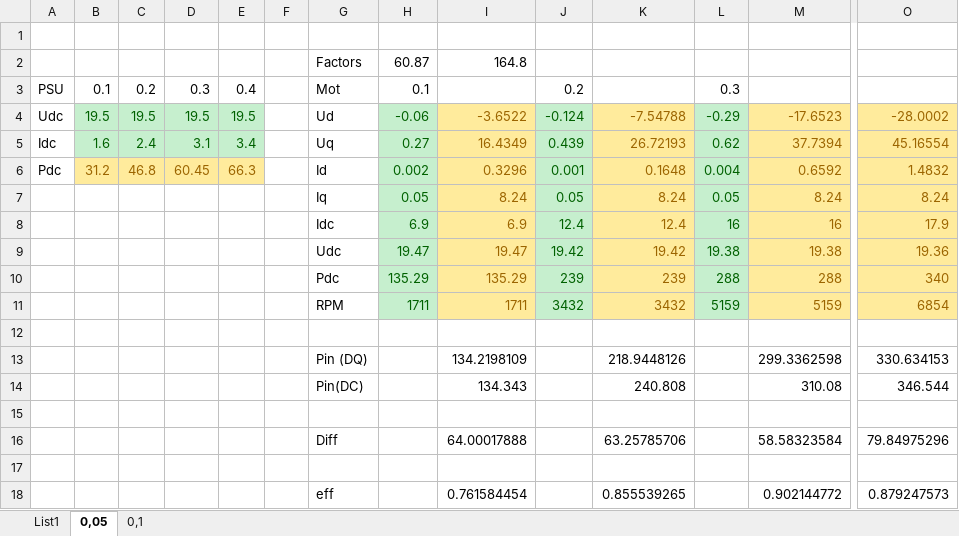
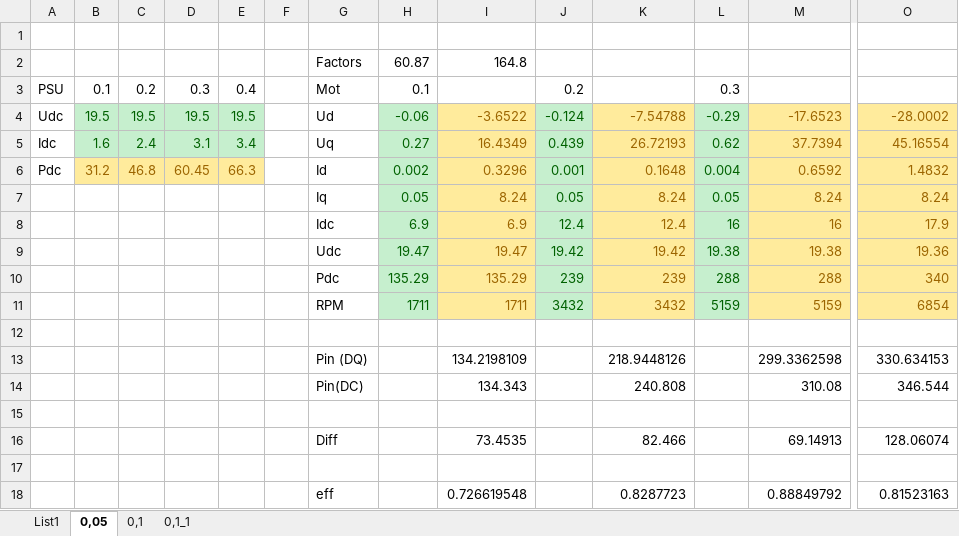
Before and after one commit to TESKAn/ebaesc_V3, an Excel workbook: ebaesc_sw/documents/Preizkusi.xlsx, sheet 0,05, drawn as a sheet; only a part is shown, gaps mark what is left out; values as stored, in another font and other column widths than the file's, no borders; removed rows and columns are numbered as before the commit, all else as after; rows hold the shown columns only; the diff names each change by its address in the sheet, - before the commit and + after, or states it on an @@ line.

```diff
--- a/ebaesc_sw/documents/Preizkusi.xlsx (sheet 0,05)
+++ b/ebaesc_sw/documents/Preizkusi.xlsx (sheet 0,05)
+sheet tab: 0,1_1
-row 16:  |  |  |  |  |  | Diff |  | 64.00017888 |  | 63.25785706 |  | 58.58323584 | 79.84975296
+row 16:  |  |  |  |  |  | Diff |  | 73.4535 |  | 82.466 |  | 69.14913 | 128.06074
-row 18:  |  |  |  |  |  | eff |  | 0.761584454 |  | 0.855539265 |  | 0.902144772 | 0.879247573
+row 18:  |  |  |  |  |  | eff |  | 0.726619548 |  | 0.8287723 |  | 0.88849792 | 0.81523163
```
Also changed, not shown: 10 other files.
